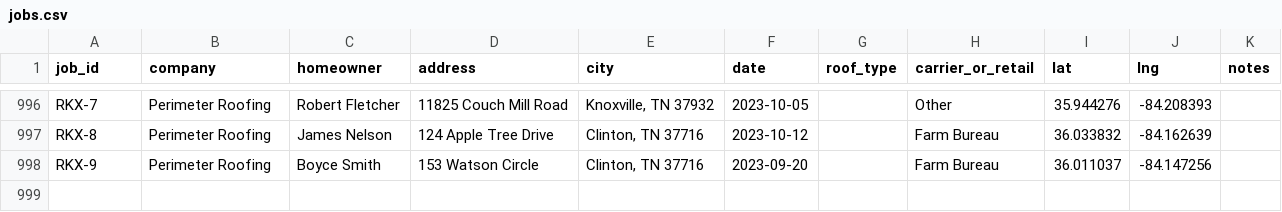
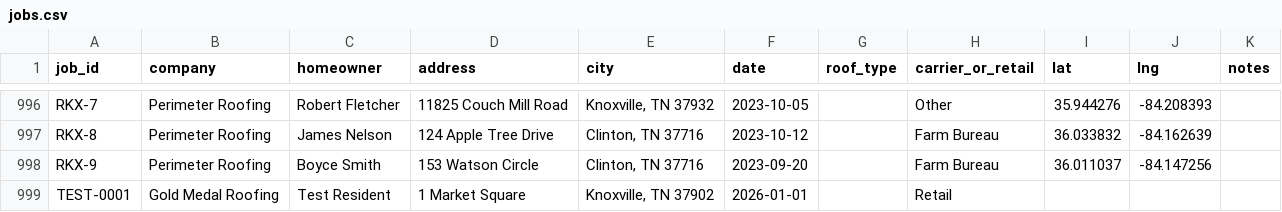
Before and after one commit to biggerduckman/rep-installs, a CSV file: data/jobs.csv, drawn as a sheet; only a part is shown, gaps mark what is left out.

Commit message:
Add a temporary test row to check automatic pin lookup
TEST-0001 is a fake name at 1 Market Square, Knoxville, with no
coordinates, so the rebuild action can fill the pin. This row will
be removed after that is confirmed.

```diff
--- a/data/jobs.csv
+++ b/data/jobs.csv
@@ -998 +998,2 @@ RKX-8,Perimeter Roofing,James Nelson,124 Apple Tree Drive,"Clinton, TN 37716",20
 RKX-9,Perimeter Roofing,Boyce Smith,153 Watson Circle,"Clinton, TN 37716",2023-09-20,,Farm Bureau,36.011037,-84.147256,
+TEST-0001,Gold Medal Roofing,Test Resident,1 Market Square,"Knoxville, TN 37902",2026-01-01,,Retail,,,
```
